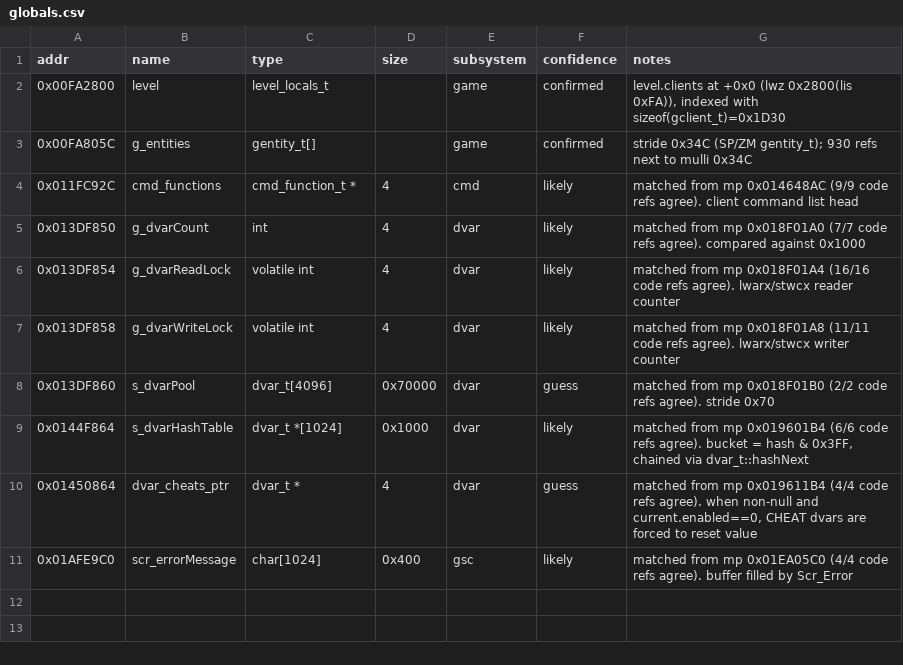
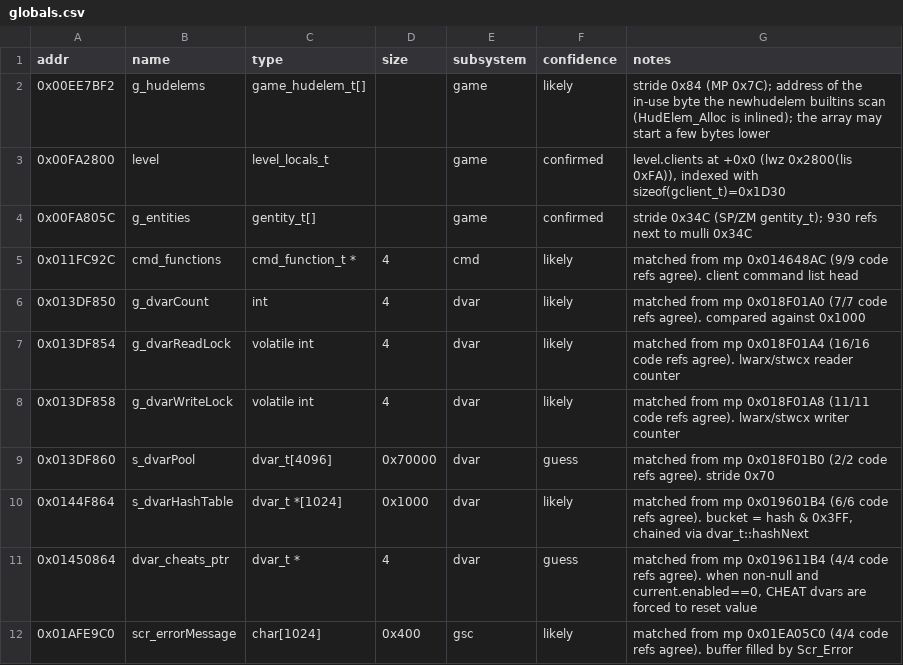
Before and after one commit to julihofl/bo1-re, a CSV file: data/sp_zm/globals.csv, drawn as a sheet; the diff names each change by its address in the sheet, - before the commit and + after, or states it on an @@ line.

```diff
--- a/data/sp_zm/globals.csv
+++ b/data/sp_zm/globals.csv
+row 2: 0x00EE7BF2 | g_hudelems | game_hudelem_t[] |  | game | likely | stride 0x84 (MP 0x7C); address of the in-use byte the newhudelem builtins scan (HudElem_Alloc is inlined); the array may start a few bytes lower
```
Also changed, not shown: data/mp/globals.csv, data/sp_zm/functions.csv, 26 other files.
